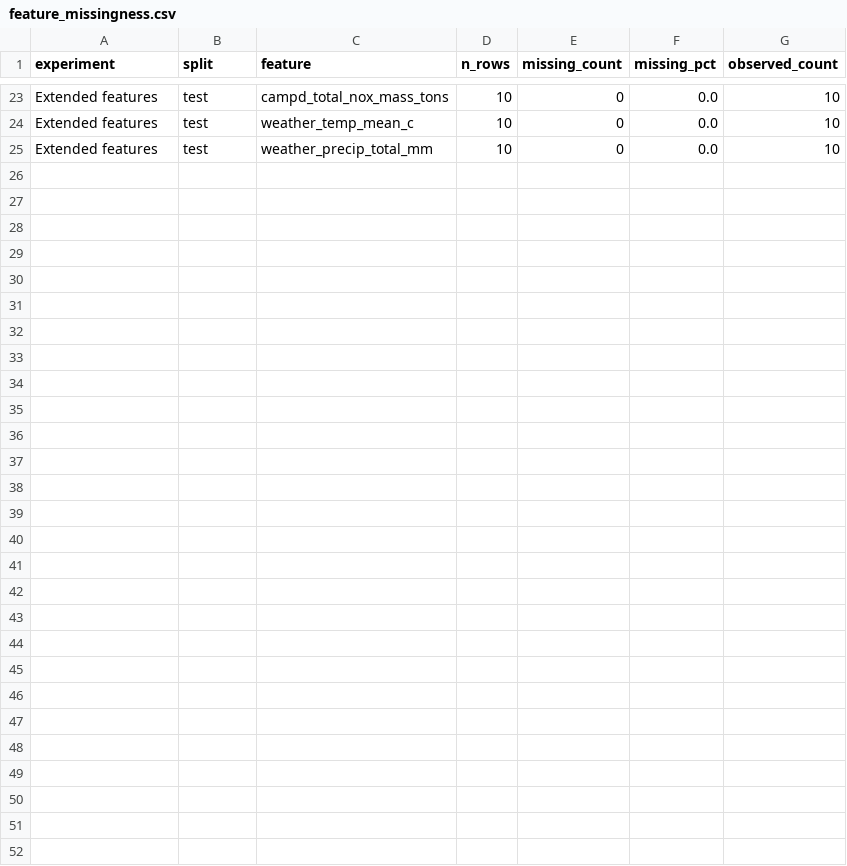
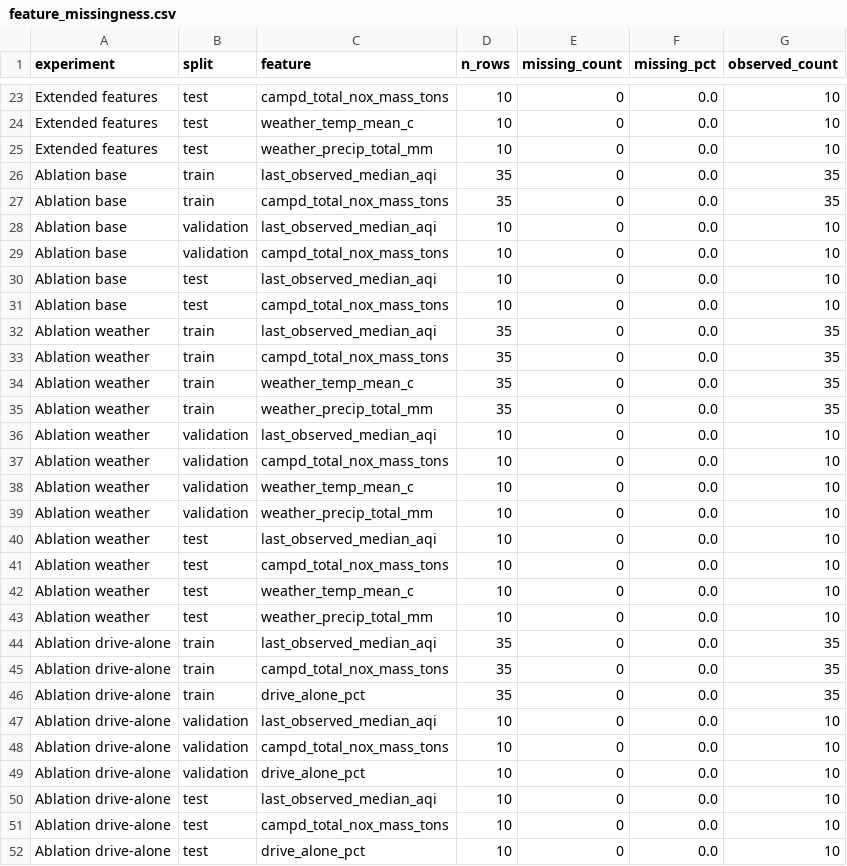
Before and after one commit to EyoramBeimnet/Air-Pollution, a CSV file: datasets/processed/model_results/feature_missingness.csv, drawn as a sheet; only a part is shown, gaps mark what is left out; the diff names each change by its address in the sheet, - before the commit and + after, or states it on an @@ line.

```diff
--- a/datasets/processed/model_results/feature_missingness.csv
+++ b/datasets/processed/model_results/feature_missingness.csv
+row 26: Ablation base | train | last_observed_median_aqi | 35 | 0 | 0.0 | 35
+row 27: Ablation base | train | campd_total_nox_mass_tons | 35 | 0 | 0.0 | 35
+row 28: Ablation base | validation | last_observed_median_aqi | 10 | 0 | 0.0 | 10
+row 29: Ablation base | validation | campd_total_nox_mass_tons | 10 | 0 | 0.0 | 10
+row 30: Ablation base | test | last_observed_median_aqi | 10 | 0 | 0.0 | 10
+row 31: Ablation base | test | campd_total_nox_mass_tons | 10 | 0 | 0.0 | 10
+row 32: Ablation weather | train | last_observed_median_aqi | 35 | 0 | 0.0 | 35
+row 33: Ablation weather | train | campd_total_nox_mass_tons | 35 | 0 | 0.0 | 35
+row 34: Ablation weather | train | weather_temp_mean_c | 35 | 0 | 0.0 | 35
+row 35: Ablation weather | train | weather_precip_total_mm | 35 | 0 | 0.0 | 35
+row 36: Ablation weather | validation | last_observed_median_aqi | 10 | 0 | 0.0 | 10
+row 37: Ablation weather | validation | campd_total_nox_mass_tons | 10 | 0 | 0.0 | 10
+row 38: Ablation weather | validation | weather_temp_mean_c | 10 | 0 | 0.0 | 10
+row 39: Ablation weather | validation | weather_precip_total_mm | 10 | 0 | 0.0 | 10
+row 40: Ablation weather | test | last_observed_median_aqi | 10 | 0 | 0.0 | 10
+row 41: Ablation weather | test | campd_total_nox_mass_tons | 10 | 0 | 0.0 | 10
+row 42: Ablation weather | test | weather_temp_mean_c | 10 | 0 | 0.0 | 10
+row 43: Ablation weather | test | weather_precip_total_mm | 10 | 0 | 0.0 | 10
+row 44: Ablation drive-alone | train | last_observed_median_aqi | 35 | 0 | 0.0 | 35
+row 45: Ablation drive-alone | train | campd_total_nox_mass_tons | 35 | 0 | 0.0 | 35
+row 46: Ablation drive-alone | train | drive_alone_pct | 35 | 0 | 0.0 | 35
+row 47: Ablation drive-alone | validation | last_observed_median_aqi | 10 | 0 | 0.0 | 10
+row 48: Ablation drive-alone | validation | campd_total_nox_mass_tons | 10 | 0 | 0.0 | 10
+row 49: Ablation drive-alone | validation | drive_alone_pct | 10 | 0 | 0.0 | 10
+row 50: Ablation drive-alone | test | last_observed_median_aqi | 10 | 0 | 0.0 | 10
+row 51: Ablation drive-alone | test | campd_total_nox_mass_tons | 10 | 0 | 0.0 | 10
+row 52: Ablation drive-alone | test | drive_alone_pct | 10 | 0 | 0.0 | 10
```
Also changed, not shown: datasets/processed/model_results/evaluation_rolling_backtest.csv, datasets/processed/model_results/evaluation_summary.csv, 16 other files.
